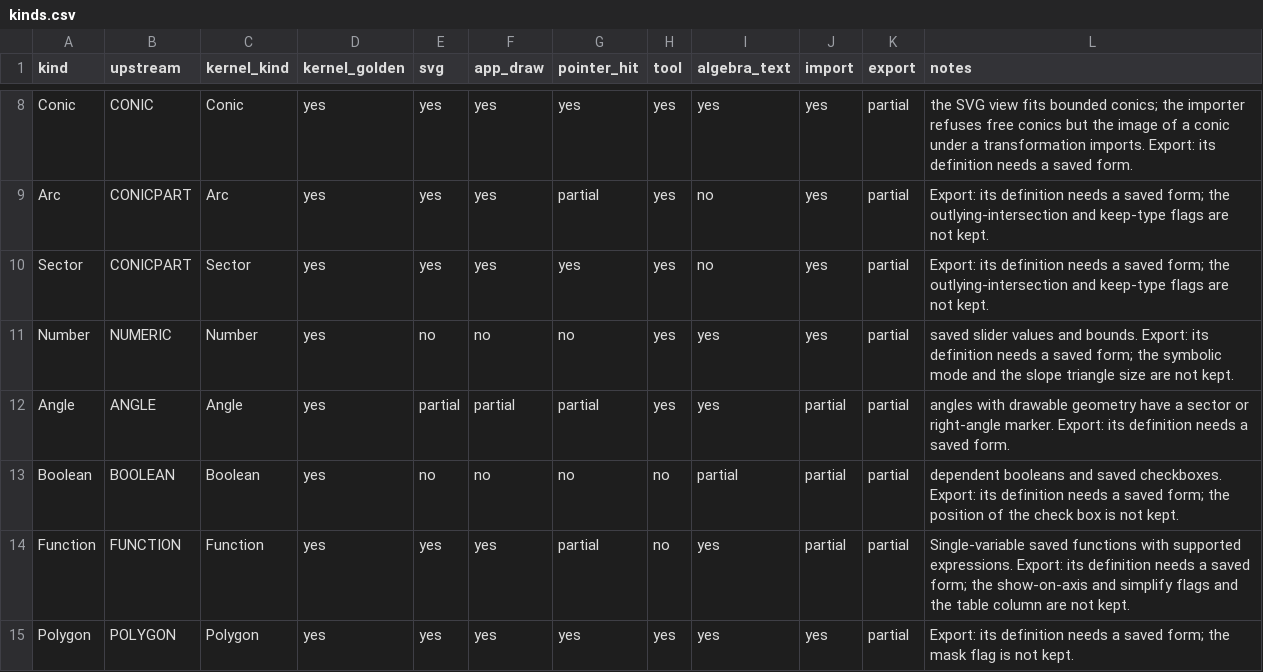
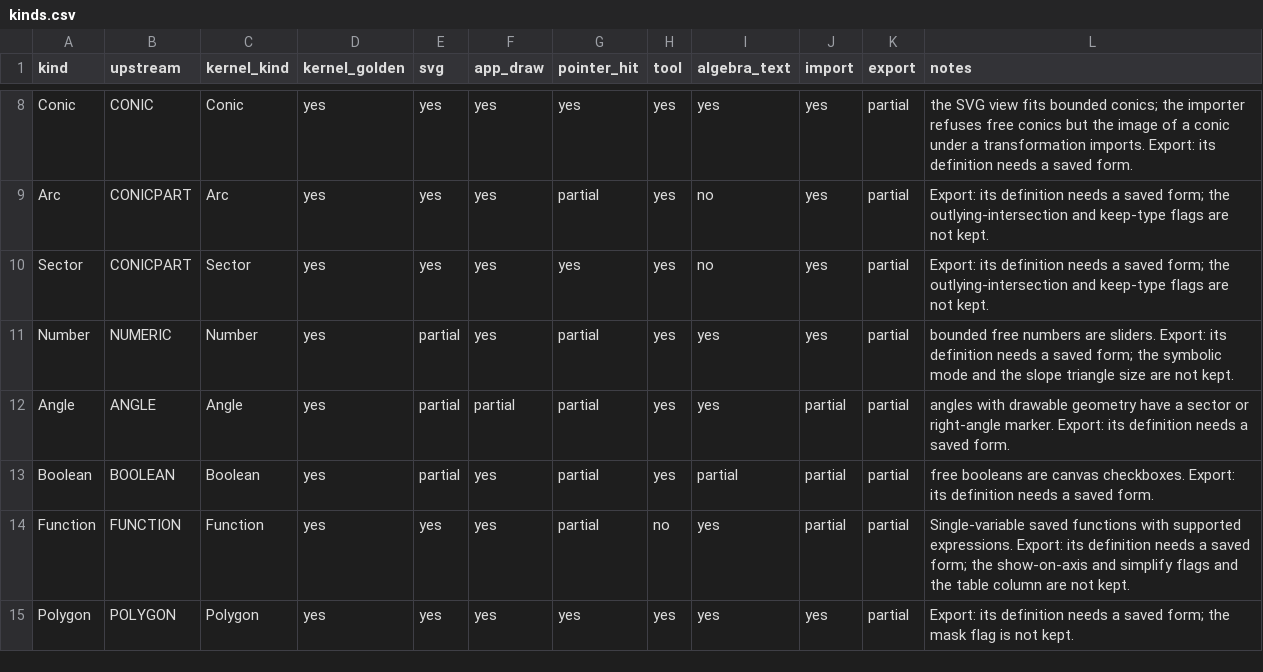
Before and after one commit to jash90/geokernel, a CSV file: docs/kinds.csv, drawn as a sheet; only a part is shown, gaps mark what is left out.

Commit message:
Add canvas sliders and checkboxes (#103)
* Add canvas sliders and checkboxes

Share control geometry across drawing, picking and SVG. Journal control placement and increments so edits survive undo and worksheet export.

* Align canvas control interactions with the desktop reference

* Align canvas control labels and gestures with the reference

* Report changed export proof witnesses

* Show signed zero changes in export proof diagnostics

* Refresh numeric line thickness export witness

```diff
--- a/docs/kinds.csv
+++ b/docs/kinds.csv
@@ -10,5 +10,5 @@ Arc,CONICPART,Arc,yes,yes,yes,partial,yes,no,yes,partial,Export: its definition
 Sector,CONICPART,Sector,yes,yes,yes,yes,yes,no,yes,partial,Export: its definition needs a saved form; the outlying-intersection and keep-type flags are not kept.
-Number,NUMERIC,Number,yes,no,no,no,yes,yes,yes,partial,saved slider values and bounds. Export: its definition needs a saved form; the symbolic mode and the slope triangle size are not kept.
+Number,NUMERIC,Number,yes,partial,yes,partial,yes,yes,yes,partial,bounded free numbers are sliders. Export: its definition needs a saved form; the symbolic mode and the slope triangle size are not kept.
 Angle,ANGLE,Angle,yes,partial,partial,partial,yes,yes,partial,partial,angles with drawable geometry have a sector or right-angle marker. Export: its definition needs a saved form.
-Boolean,BOOLEAN,Boolean,yes,no,no,no,no,partial,partial,partial,dependent booleans and saved checkboxes. Export: its definition needs a saved form; the position of the check box is not kept.
+Boolean,BOOLEAN,Boolean,yes,partial,yes,partial,yes,partial,partial,partial,free booleans are canvas checkboxes. Export: its definition needs a saved form.
 Function,FUNCTION,Function,yes,yes,yes,partial,no,yes,partial,partial,Single-variable saved functions with supported expressions. Export: its definition needs a saved form; the show-on-axis and simplify flags and the table column are not kept.
```
Also changed, not shown: 39 other files.
